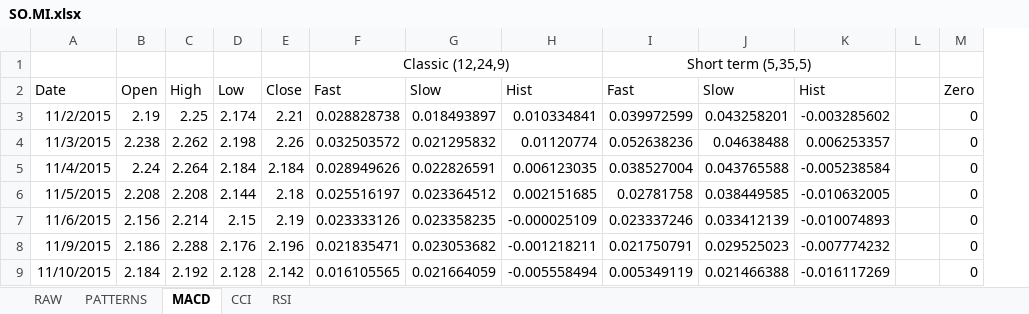
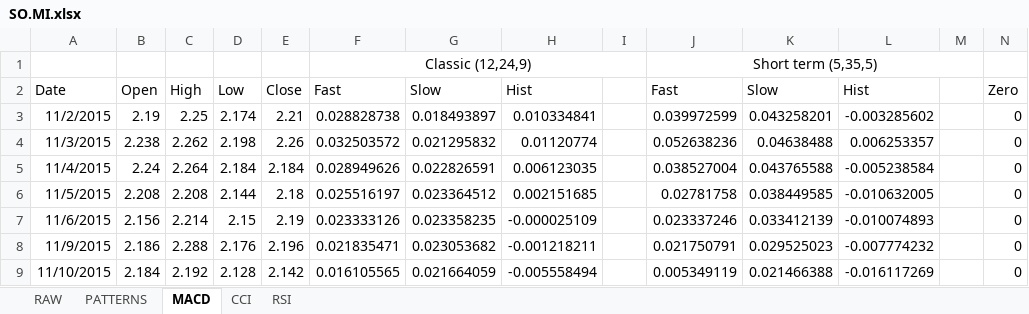
Before and after one commit to alBendin/TISproject_2016-2017, an Excel workbook: results/SO.MI.xlsx, sheet MACD, drawn as a sheet; only a part is shown; values as stored, in another font and other column widths than the file's, no borders; charts and pictures and conditional formats not drawn; removed rows and columns are numbered as before the commit, all else as after; the diff names each change by its address in the sheet, - before the commit and + after, or states it on an @@ line.

```diff
--- a/results/SO.MI.xlsx (sheet MACD)
+++ b/results/SO.MI.xlsx (sheet MACD)
+column I, empty
-I1:K1 merged
+J1:M1 merged
```
Also changed, not shown: sheet RSI, formulas that keep their value, charts or pictures, results/AST.MI.xlsx, results/CAI.MI.xlsx, 6 other files.
